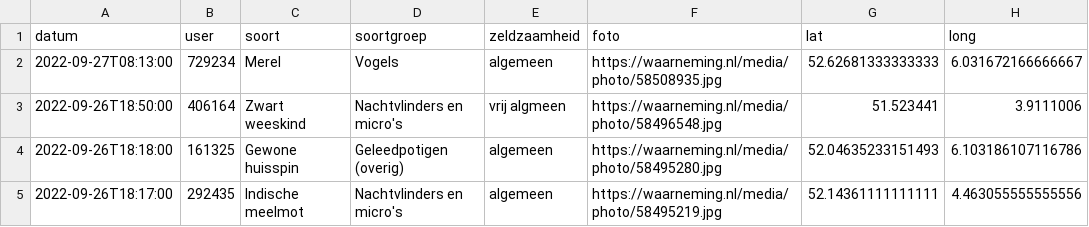
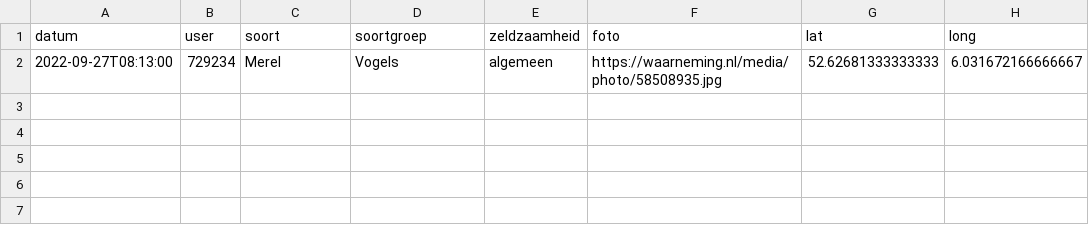
Before and after one commit to erikvangameren/dewildetuin, a CSV file: kaart.csv, drawn as a sheet; the diff names each change by its address in the sheet, - before the commit and + after, or states it on an @@ line.

```diff
--- a/kaart.csv
+++ b/kaart.csv
-row 3: 2022-09-26T18:50:00 | 406164 | Zwart weeskind | Nachtvlinders en micro's | vrij algmeen | https://waarneming.nl/media/photo/58496548.jpg | 51.523441 | 3.9111006
-row 4: 2022-09-26T18:18:00 | 161325 | Gewone huisspin | Geleedpotigen (overig) | algemeen | https://waarneming.nl/media/photo/58495280.jpg | 52.04635233151493 | 6.103186107116786
-row 5: 2022-09-26T18:17:00 | 292435 | Indische meelmot | Nachtvlinders en micro's | algemeen | https://waarneming.nl/media/photo/58495219.jpg | 52.14361111111111 | 4.463055555555556
```
